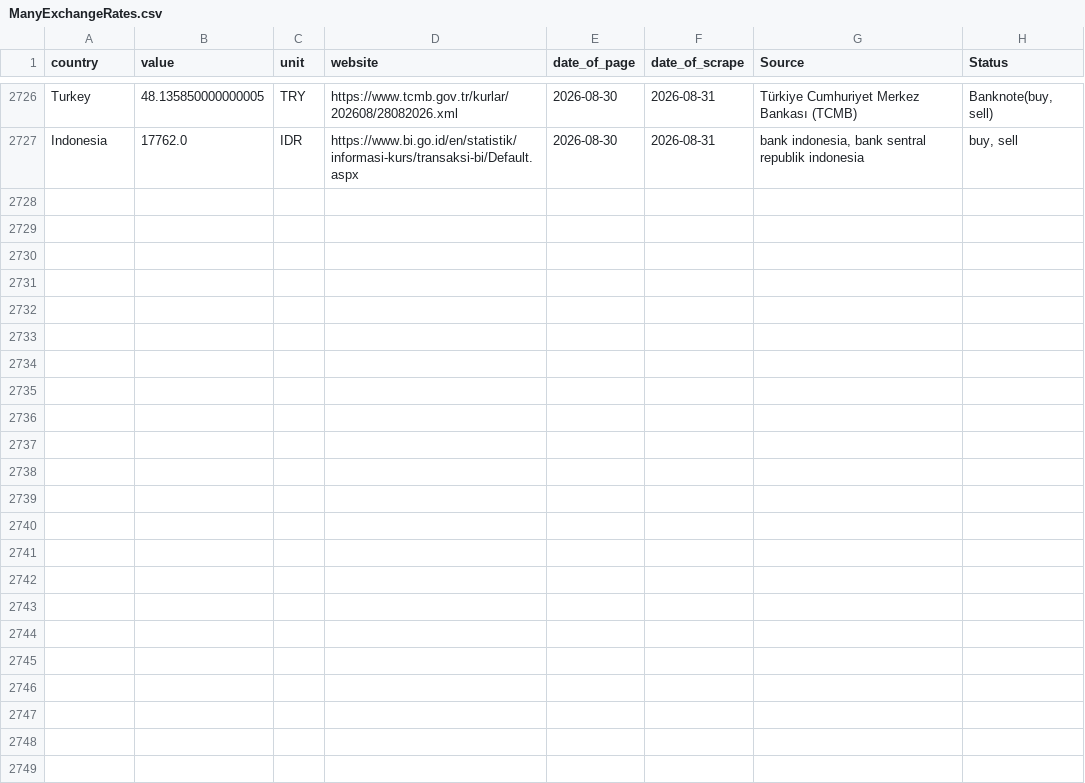
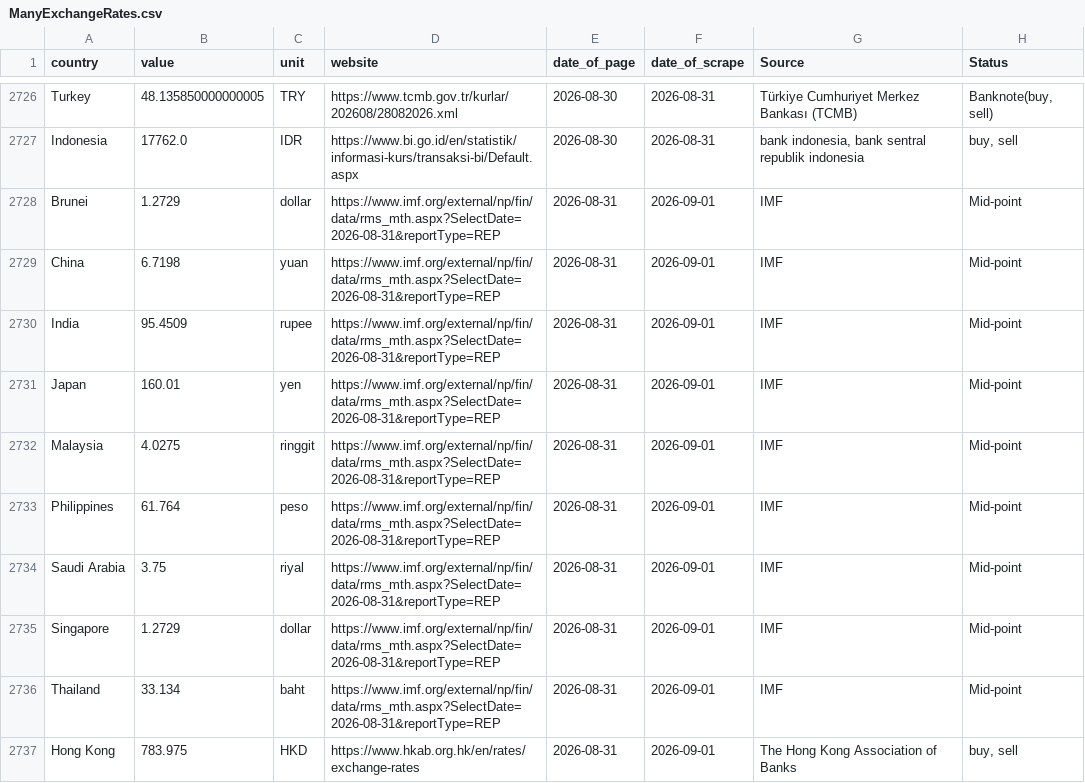
Before and after one commit to Danut168/ExchangeRate18, a CSV file: ManyExchangeRates.csv, drawn as a sheet; only a part is shown, gaps mark what is left out; the diff covers the shown part only; the diff names each change by its address in the sheet, - before the commit and + after, or states it on an @@ line.

```diff
--- a/ManyExchangeRates.csv
+++ b/ManyExchangeRates.csv
+row 2728: Brunei | 1.2729 | dollar | https://www.imf.org/external/np/fin/data/rms_mth.aspx?SelectDate=2026-08-31&reportType=REP | 2026-08-31 | 2026-09-01 | IMF | Mid-point
+row 2729: China | 6.7198 | yuan | https://www.imf.org/external/np/fin/data/rms_mth.aspx?SelectDate=2026-08-31&reportType=REP | 2026-08-31 | 2026-09-01 | IMF | Mid-point
+row 2730: India | 95.4509 | rupee | https://www.imf.org/external/np/fin/data/rms_mth.aspx?SelectDate=2026-08-31&reportType=REP | 2026-08-31 | 2026-09-01 | IMF | Mid-point
+row 2731: Japan | 160.01 | yen | https://www.imf.org/external/np/fin/data/rms_mth.aspx?SelectDate=2026-08-31&reportType=REP | 2026-08-31 | 2026-09-01 | IMF | Mid-point
+row 2732: Malaysia | 4.0275 | ringgit | https://www.imf.org/external/np/fin/data/rms_mth.aspx?SelectDate=2026-08-31&reportType=REP | 2026-08-31 | 2026-09-01 | IMF | Mid-point
+row 2733: Philippines | 61.764 | peso | https://www.imf.org/external/np/fin/data/rms_mth.aspx?SelectDate=2026-08-31&reportType=REP | 2026-08-31 | 2026-09-01 | IMF | Mid-point
+row 2734: Saudi Arabia | 3.75 | riyal | https://www.imf.org/external/np/fin/data/rms_mth.aspx?SelectDate=2026-08-31&reportType=REP | 2026-08-31 | 2026-09-01 | IMF | Mid-point
+row 2735: Singapore | 1.2729 | dollar | https://www.imf.org/external/np/fin/data/rms_mth.aspx?SelectDate=2026-08-31&reportType=REP | 2026-08-31 | 2026-09-01 | IMF | Mid-point
+row 2736: Thailand | 33.134 | baht | https://www.imf.org/external/np/fin/data/rms_mth.aspx?SelectDate=2026-08-31&reportType=REP | 2026-08-31 | 2026-09-01 | IMF | Mid-point
+row 2737: Hong Kong | 783.975 | HKD | https://www.hkab.org.hk/en/rates/exchange-rates | 2026-08-31 | 2026-09-01 | The Hong Kong Association of Banks | buy, sell
```
Also changed, not shown: 9 added rows and 1 edited cell elsewhere in this file.
